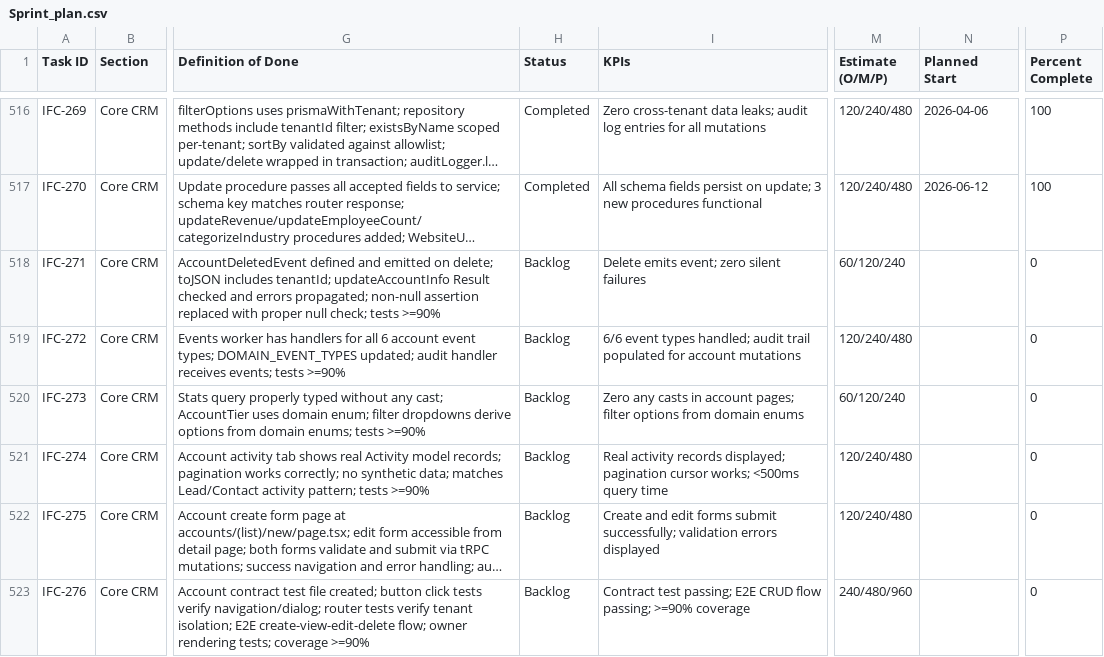
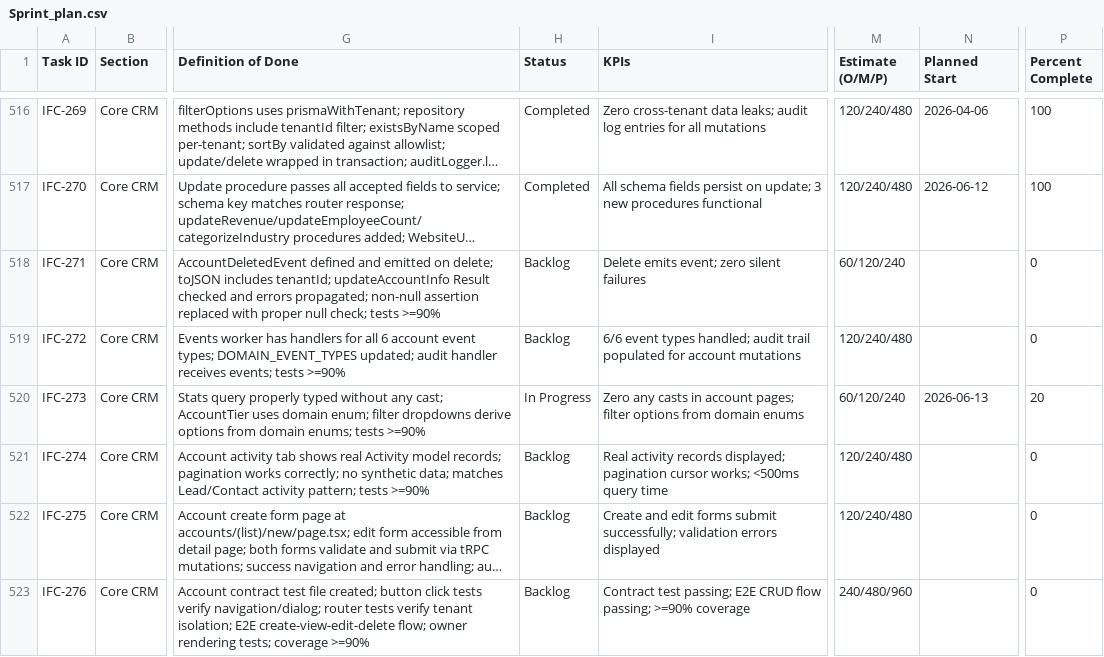
Before and after one commit to talyssonoliver/IntelliFlow-CRM, a CSV file: apps/project-tracker/docs/metrics/_global/Sprint_plan.csv, drawn as a sheet; only a part is shown, gaps mark what is left out; long unchanged cells end in …; the diff names each change by its address in the sheet, - before the commit and + after, or states it on an @@ line.

Commit message:
feat(accounts): type-safe account list stats + domain-derived filter enums (IFC-273) (#415)

```diff
--- a/apps/project-tracker/docs/metrics/_global/Sprint_plan.csv
+++ b/apps/project-tracker/docs/metrics/_global/Sprint_plan.csv
-H520 (Status): Backlog
+H520 (Status): In Progress
-N520 (Planned Start): (empty)
+N520 (Planned Start): 2026-06-13
-P520 (Percent Complete): 0
+P520 (Percent Complete): 20
```
Also changed, not shown: 11 other files.
